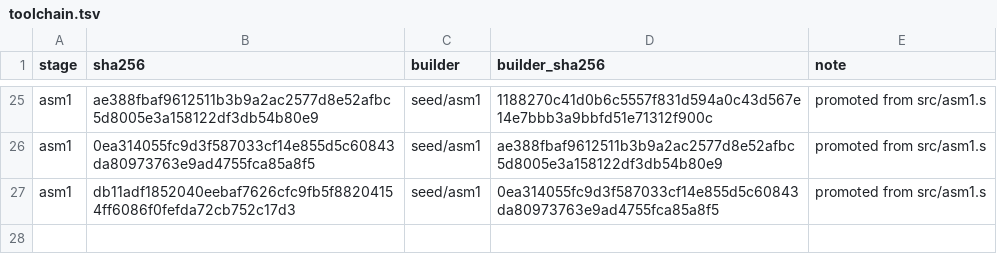
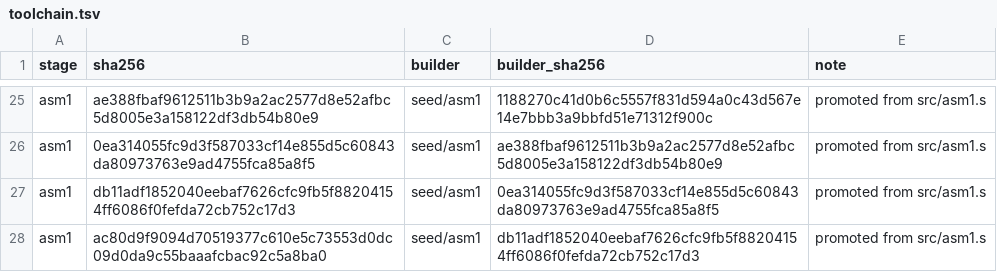
Before and after one commit to saxeum/asm-bootstrap, a TSV file: docs/toolchain.tsv, drawn as a sheet; only a part is shown, gaps mark what is left out.

Commit message:
No linker for now, and duplicate labels are refused so that `cat` is a safe link step
The question was whether the compiler needs a linker. docs/cc.md now answers it
with the table: a linker does symbol resolution, relocation and section/ELF
merging, and asm1 already does all three for a one-unit program -- because every
address is baked in as an immediate (mov esi, 4194424+label) against a fixed
base. A real linker would force the assembler to stop resolving addresses and
emit relocations instead, which is the property that makes the dialect easy to
target. So: not needed, and not needed in that shape.

Two translation units are combined with

  cat a.s b.s | asm1 > prog

which is the absence of a link step rather than a link step -- the same trick as
#include. It works: main in one file calls a routine in the other and exits 7.

But it was unsafe, and that is the part worth fixing. Duplicate labels assembled
silently with the first definition winning, so a cat of two files that both
define main kept one of them without a word. asm1 now refuses a duplicate
definition with its own reason, `line N: duplicate` (the fourth reason word).

The check could not go in first: src/asm1.s itself carried seven dead duplicate
labels -- a second chkok: ret, trm's termok/termnum pair, and the unreachable
lblchk block with its own ls1 copy. An assembler cannot refuse what its own
source does, so the debt recorded in docs/continue-here.md was paid first, with
18/18 and the fixpoint checked after the deletion and before the check.

asm1 7669 -> 7598 (dead code, 71 bytes) -> 7731 (the check, the lookup via lku0
rather than lku, and the message). And the fixpoint then failed at
"line 1882: duplicate" on my own source -- the new check catching a duplicate
mrng: that one of my block insertions had just introduced. Working as intended,
within minutes of existing.

Verified: cat a.s b.s | asm1 runs and exits 7; a genuine main/main collision is
refused; test-msg-exact is 8/8 (the new check, and the old `mov eax,[rbx+1000]`
range case replaced now that disp32 exists).

Promoted (seed/asm1 = ac80d9f9), SHAS re-pinned, provenance re-recorded.
make check green: coverage 94/94, 9/9 rejections, 8/8 messages, 30/30
capability, 6/6 superiority, 38/38 dis, cc 6 gates, 290/290 pins.

```diff
--- a/docs/toolchain.tsv
+++ b/docs/toolchain.tsv
@@ -27 +27,2 @@ asm1	0ea314055fc9d3f587033cf14e855d5c60843da80973763e9ad4755fca85a8f5	seed/asm1
 asm1	db11adf1852040eebaf7626cfc9fb5f88204154ff6086f0fefda72cb752c17d3	seed/asm1	0ea314055fc9d3f587033cf14e855d5c60843da80973763e9ad4755fca85a8f5	promoted from src/asm1.s
+asm1	ac80d9f9094d70519377c610e5c73553d0dc09d0da9c55baaafcbac92c5a8ba0	seed/asm1	db11adf1852040eebaf7626cfc9fb5f88204154ff6086f0fefda72cb752c17d3	promoted from src/asm1.s
```
Also changed, not shown: docs/provenance.tsv, 11 other files.
